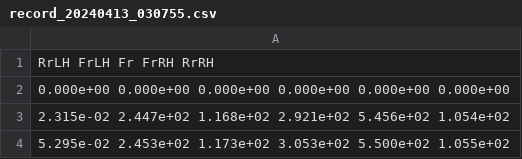
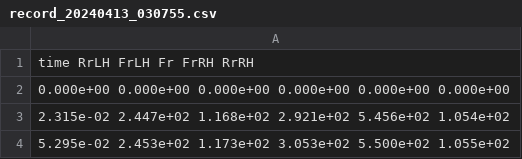
Before and after one commit to autonomous-minicar-battle/togikaidrive, a CSV file: records/record_20240413_030755.csv, drawn as a sheet; only a part is shown.

```diff
--- a/records/record_20240413_030755.csv
+++ b/records/record_20240413_030755.csv
@@ -1,2 +1,2 @@
-RrLH FrLH Fr FrRH RrRH
+time RrLH FrLH Fr FrRH RrRH
 0.000e+00 0.000e+00 0.000e+00 0.000e+00 0.000e+00 0.000e+00
```
Also changed, not shown: 3 other files.
